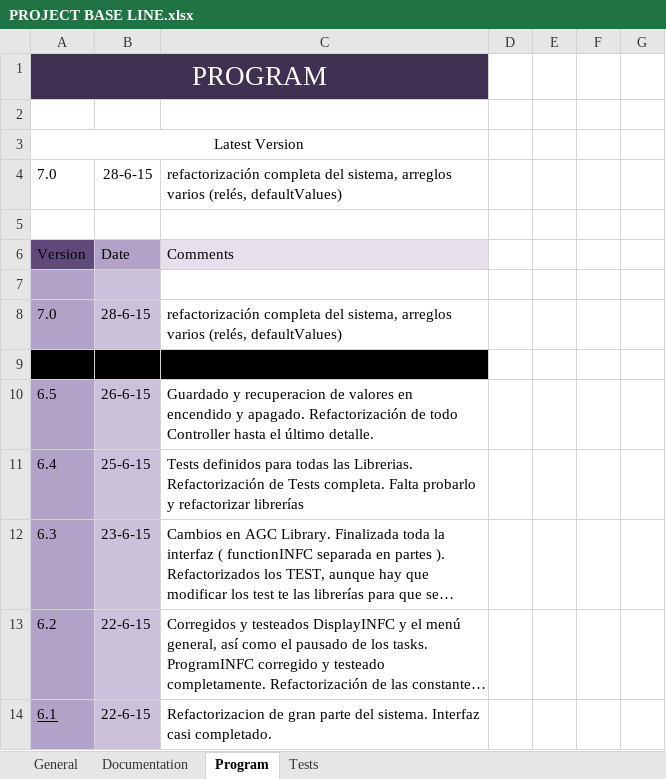
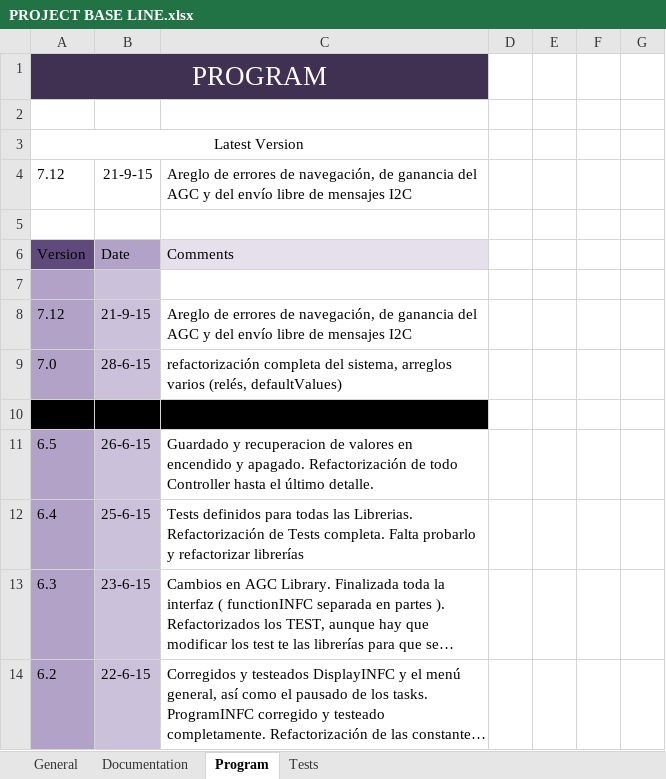
Before and after one commit to AlbertoIbarrondoLuis/PSUControl, an Excel workbook: PSUControl/2. Program/PROJECT BASE LINE.xlsx, sheet Program, drawn as a sheet; only a part is shown; the shorter side is filled out with more unchanged rows; long unchanged cells end in …; values as stored, in another font and other column widths than the file's, no borders; the diff names each change by its address in the sheet, - before the commit and + after, or states it on an @@ line.

```diff
--- a/PSUControl/2. Program/PROJECT BASE LINE.xlsx (sheet Program)
+++ b/PSUControl/2. Program/PROJECT BASE LINE.xlsx (sheet Program)
-A4: 7.0
+A4: 7.12
-B4: 28-6-15
+B4: 21-9-15
-C4: refactorización completa del sistema, arreglos varios (relés, defaultValues)
+C4: Areglo de errores de navegación, de ganancia del AGC y del envío libre de mensajes I2C
+row 8: 7.12 | 21-9-15 | Areglo de errores de navegación, de ganancia del AGC y del envío libre de mensajes I2C
```
Also changed, not shown: sheet Tests, sheet General, 19 other files.
